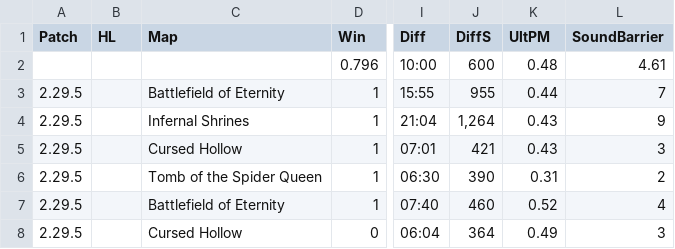
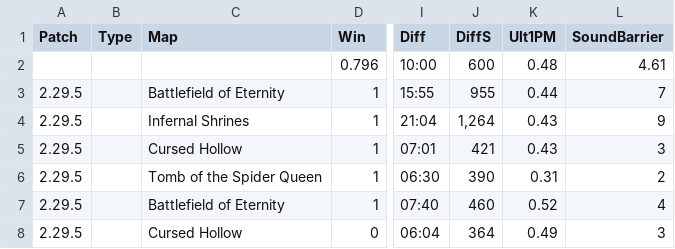
Before and after one commit to jsc034/SupportPie, a CSV file: SupportPie - Lucio.csv, drawn as a sheet; only a part is shown, gaps mark what is left out; the diff names each change by its address in the sheet, - before the commit and + after, or states it on an @@ line.

```diff
--- a/SupportPie - Lucio.csv
+++ b/SupportPie - Lucio.csv
-B1: HL
+B1: Type
-K1: UltPM
+K1: Ult1PM
```
Also changed, not shown: SupportPie - Malfurion.csv, 5 other files.
